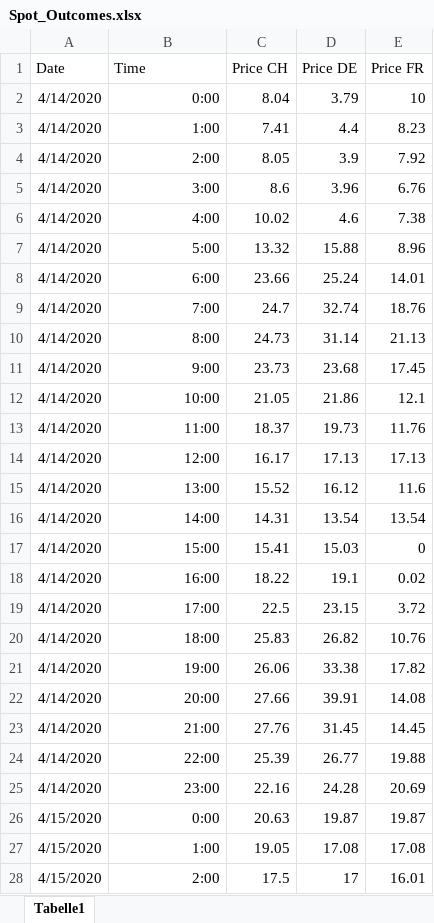
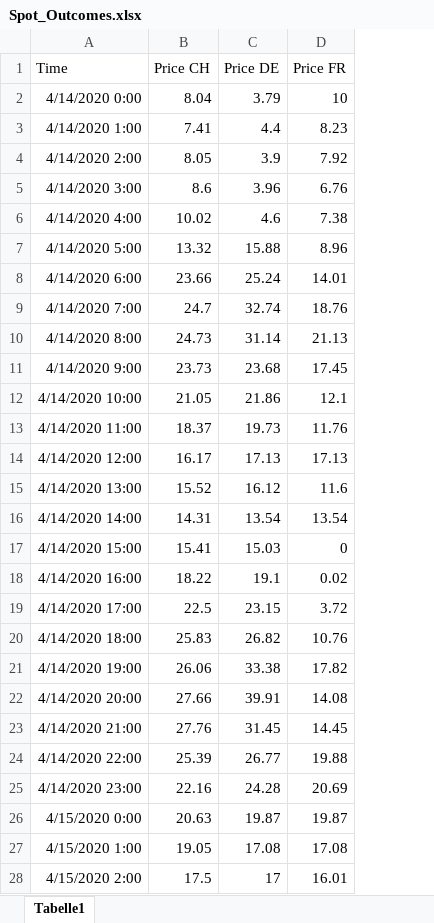
Before and after one commit to jensboss/hydropt, an Excel workbook: Spot_Outcomes.xlsx, sheet Tabelle1, drawn as a sheet; only a part is shown; values as stored, in another font and other column widths than the file's, no borders; charts and pictures not drawn; removed rows and columns are numbered as before the commit, all else as after; the diff covers the shown part only; the diff names each change by its address in the sheet, - before the commit and + after, or states it on an @@ line.

```diff
--- a/Spot_Outcomes.xlsx (sheet Tabelle1)
+++ b/Spot_Outcomes.xlsx (sheet Tabelle1)
-column A (Date), rows 2-28: 4/14/2020 | 4/14/2020 | 4/14/2020 | 4/14/2020 | 4/14/2020 | 4/14/2020 | 4/14/2020 | 4/14/2020 | 4/14/2020 | 4/14/2020 | 4/14/2020 | 4/14/2020 | 4/14/2020 | 4/14/2020 | 4/14/2020 | 4/14/2020 | 4/14/2020 | 4/14/2020 | 4/14/2020 | 4/14/2020 | 4/14/2020 | 4/14/2020 | 4/14/2020 | 4/14/2020 | 4/15/2020 | 4/15/2020 | 4/15/2020
-A2 (Time): 0:00
+A2 (Time): 4/14/2020 0:00
-A3 (Time): 1:00
+A3 (Time): 4/14/2020 1:00
-A4 (Time): 2:00
+A4 (Time): 4/14/2020 2:00
-A5 (Time): 3:00
+A5 (Time): 4/14/2020 3:00
-A6 (Time): 4:00
+A6 (Time): 4/14/2020 4:00
-A7 (Time): 5:00
+A7 (Time): 4/14/2020 5:00
-A8 (Time): 6:00
+A8 (Time): 4/14/2020 6:00
-A9 (Time): 7:00
+A9 (Time): 4/14/2020 7:00
-A10 (Time): 8:00
+A10 (Time): 4/14/2020 8:00
-A11 (Time): 9:00
+A11 (Time): 4/14/2020 9:00
-A12 (Time): 10:00
+A12 (Time): 4/14/2020 10:00
-A13 (Time): 11:00
+A13 (Time): 4/14/2020 11:00
-A14 (Time): 12:00
+A14 (Time): 4/14/2020 12:00
-A15 (Time): 13:00
+A15 (Time): 4/14/2020 13:00
-A16 (Time): 14:00
+A16 (Time): 4/14/2020 14:00
-A17 (Time): 15:00
+A17 (Time): 4/14/2020 15:00
-A18 (Time): 16:00
+A18 (Time): 4/14/2020 16:00
-A19 (Time): 17:00
+A19 (Time): 4/14/2020 17:00
-A20 (Time): 18:00
+A20 (Time): 4/14/2020 18:00
-A21 (Time): 19:00
+A21 (Time): 4/14/2020 19:00
-A22 (Time): 20:00
+A22 (Time): 4/14/2020 20:00
-A23 (Time): 21:00
+A23 (Time): 4/14/2020 21:00
-A24 (Time): 22:00
+A24 (Time): 4/14/2020 22:00
-A25 (Time): 23:00
+A25 (Time): 4/14/2020 23:00
-A26 (Time): 0:00
+A26 (Time): 4/15/2020 0:00
-A27 (Time): 1:00
+A27 (Time): 4/15/2020 1:00
-A28 (Time): 2:00
+A28 (Time): 4/15/2020 2:00
```
Also changed, not shown: other rows of this sheet, charts or pictures, 9 other files.
